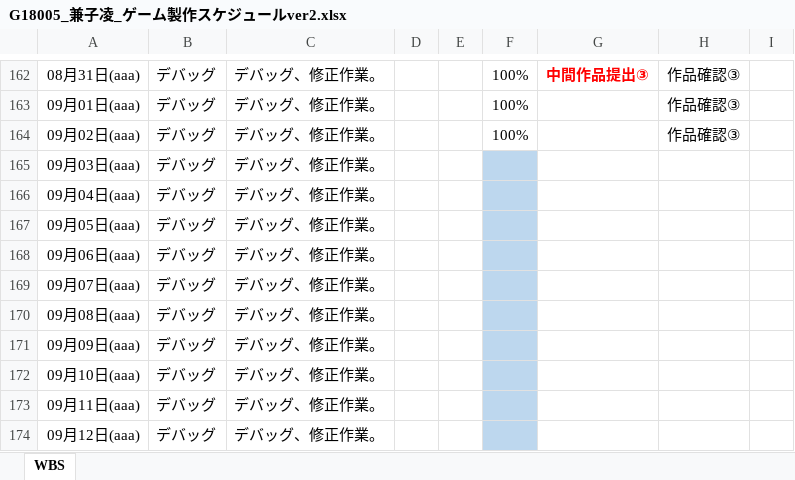
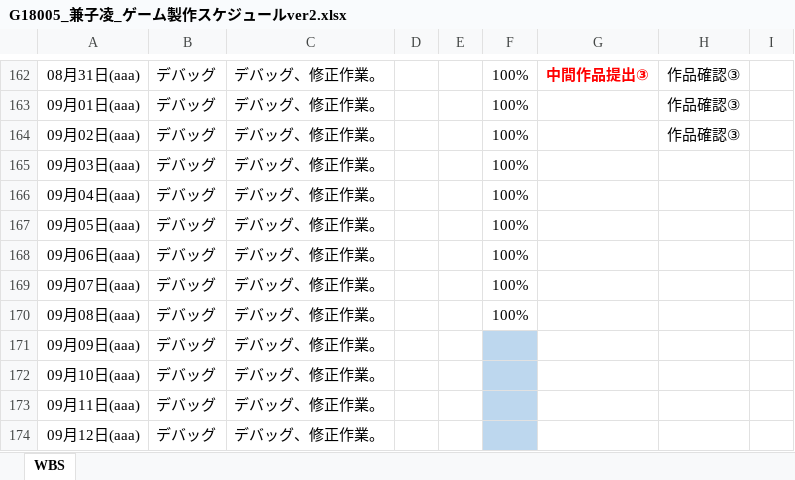
Before and after one commit to Azi-824/SansuBattle, an Excel workbook: G18005_兼子凌_ゲーム製作スケジュールver2.xlsx, sheet WBS, drawn as a sheet; only a part is shown, gaps mark what is left out; values as stored, in another font and other column widths than the file's, no borders; the diff names each change by its address in the sheet, - before the commit and + after, or states it on an @@ line.

```diff
--- a/G18005_兼子凌_ゲーム製作スケジュールver2.xlsx (sheet WBS)
+++ b/G18005_兼子凌_ゲーム製作スケジュールver2.xlsx (sheet WBS)
-F165:F170: (empty)
+F165:F170: 100%
-F165:F170 fill: #BDD7EE
+F165:F170 fill: none
```
Also changed, not shown: 3 other files.
